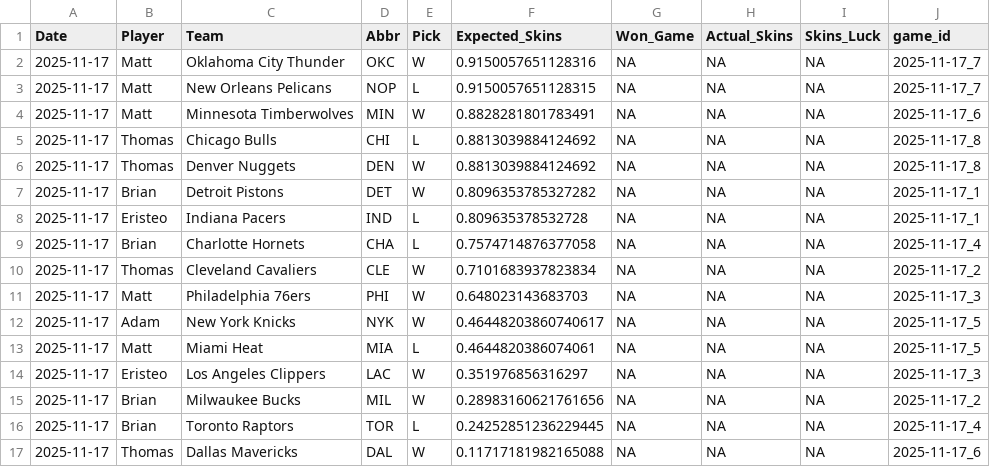
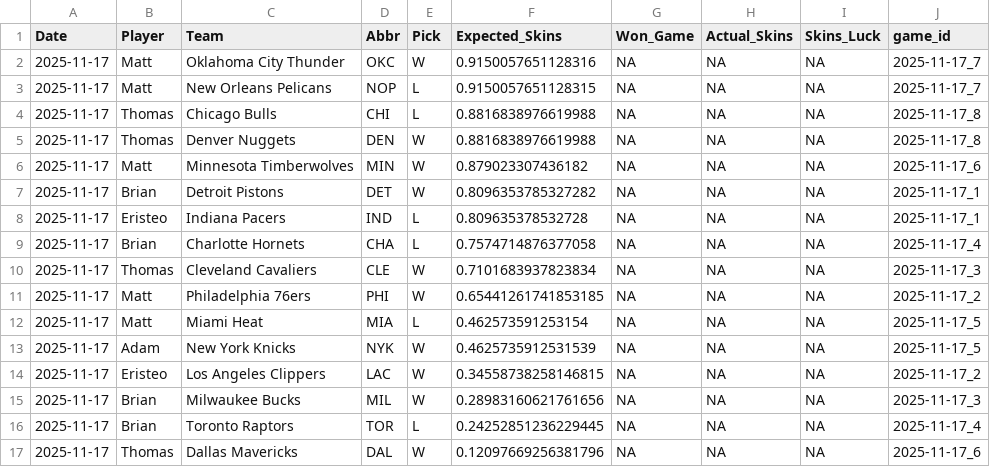
Before and after one commit to ejperez2/Daily-Skins-Matchups, a CSV file: skins_history/2025-11-17.csv, drawn as a sheet.

```diff
--- a/skins_history/2025-11-17.csv
+++ b/skins_history/2025-11-17.csv
@@ -3,5 +3,5 @@ Date,Player,Team,Abbr,Pick,Expected_Skins,Won_Game,Actual_Skins,Skins_Luck,game_
 2025-11-17,Matt,New Orleans Pelicans,NOP,L,0.9150057651128315,NA,NA,NA,2025-11-17_7
-2025-11-17,Matt,Minnesota Timberwolves,MIN,W,0.8828281801783491,NA,NA,NA,2025-11-17_6
-2025-11-17,Thomas,Chicago Bulls,CHI,L,0.8813039884124692,NA,NA,NA,2025-11-17_8
-2025-11-17,Thomas,Denver Nuggets,DEN,W,0.8813039884124692,NA,NA,NA,2025-11-17_8
+2025-11-17,Thomas,Chicago Bulls,CHI,L,0.8816838976619988,NA,NA,NA,2025-11-17_8
+2025-11-17,Thomas,Denver Nuggets,DEN,W,0.8816838976619988,NA,NA,NA,2025-11-17_8
+2025-11-17,Matt,Minnesota Timberwolves,MIN,W,0.879023307436182,NA,NA,NA,2025-11-17_6
 2025-11-17,Brian,Detroit Pistons,DET,W,0.8096353785327282,NA,NA,NA,2025-11-17_1
@@ -9,9 +9,9 @@ Date,Player,Team,Abbr,Pick,Expected_Skins,Won_Game,Actual_Skins,Skins_Luck,game_
 2025-11-17,Brian,Charlotte Hornets,CHA,L,0.7574714876377058,NA,NA,NA,2025-11-17_4
-2025-11-17,Thomas,Cleveland Cavaliers,CLE,W,0.7101683937823834,NA,NA,NA,2025-11-17_2
-2025-11-17,Matt,Philadelphia 76ers,PHI,W,0.648023143683703,NA,NA,NA,2025-11-17_3
-2025-11-17,Adam,New York Knicks,NYK,W,0.46448203860740617,NA,NA,NA,2025-11-17_5
-2025-11-17,Matt,Miami Heat,MIA,L,0.4644820386074061,NA,NA,NA,2025-11-17_5
-2025-11-17,Eristeo,Los Angeles Clippers,LAC,W,0.351976856316297,NA,NA,NA,2025-11-17_3
-2025-11-17,Brian,Milwaukee Bucks,MIL,W,0.28983160621761656,NA,NA,NA,2025-11-17_2
+2025-11-17,Thomas,Cleveland Cavaliers,CLE,W,0.7101683937823834,NA,NA,NA,2025-11-17_3
+2025-11-17,Matt,Philadelphia 76ers,PHI,W,0.65441261741853185,NA,NA,NA,2025-11-17_2
+2025-11-17,Matt,Miami Heat,MIA,L,0.462573591253154,NA,NA,NA,2025-11-17_5
+2025-11-17,Adam,New York Knicks,NYK,W,0.4625735912531539,NA,NA,NA,2025-11-17_5
+2025-11-17,Eristeo,Los Angeles Clippers,LAC,W,0.34558738258146815,NA,NA,NA,2025-11-17_2
+2025-11-17,Brian,Milwaukee Bucks,MIL,W,0.28983160621761656,NA,NA,NA,2025-11-17_3
 2025-11-17,Brian,Toronto Raptors,TOR,L,0.24252851236229445,NA,NA,NA,2025-11-17_4
-2025-11-17,Thomas,Dallas Mavericks,DAL,W,0.11717181982165088,NA,NA,NA,2025-11-17_6
+2025-11-17,Thomas,Dallas Mavericks,DAL,W,0.12097669256381796,NA,NA,NA,2025-11-17_6
```
